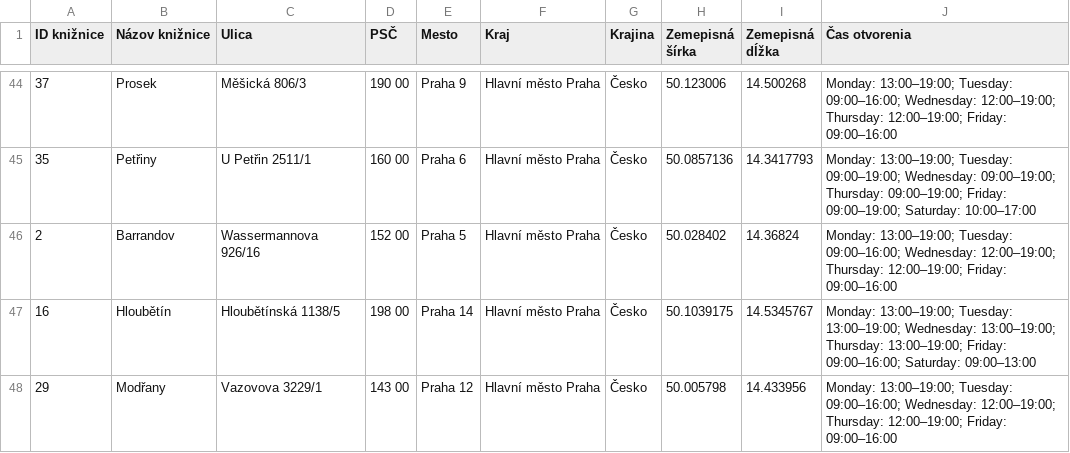
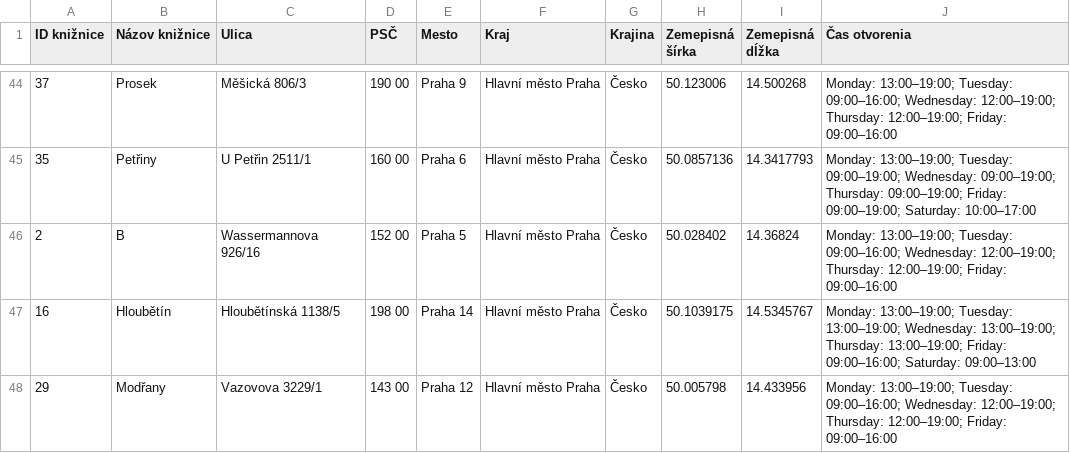
Before and after one commit to zayn303/Municipal-libraries-data-extractor, a CSV file: data/libraries.csv, drawn as a sheet; only a part is shown, gaps mark what is left out.

Commit message:
testing corrupt data

```diff
--- a/data/libraries.csv
+++ b/data/libraries.csv
@@ -45,3 +45,3 @@
 "35","Petřiny","U Petřin 2511/1","160 00","Praha 6","Hlavní město Praha","Česko","50.0857136","14.3417793","Monday: 13:00–19:00; Tuesday: 09:00–19:00; Wednesday: 09:00–19:00; Thursday: 09:00–19:00; Friday: 09:00–19:00; Saturday: 10:00–17:00"
-"2","Barrandov","Wassermannova 926/16","152 00","Praha 5","Hlavní město Praha","Česko","50.028402","14.36824","Monday: 13:00–19:00; Tuesday: 09:00–16:00; Wednesday: 12:00–19:00; Thursday: 12:00–19:00; Friday: 09:00–16:00"
+"2","B ","Wassermannova 926/16","152 00","Praha 5","Hlavní město Praha","Česko","50.028402","14.36824","Monday: 13:00–19:00; Tuesday: 09:00–16:00; Wednesday: 12:00–19:00; Thursday: 12:00–19:00; Friday: 09:00–16:00"
 "16","Hloubětín","Hloubětínská 1138/5","198 00","Praha 14","Hlavní město Praha","Česko","50.1039175","14.5345767","Monday: 13:00–19:00; Tuesday: 13:00–19:00; Wednesday: 13:00–19:00; Thursday: 13:00–19:00; Friday: 09:00–16:00; Saturday: 09:00–13:00"
```
Also changed, not shown: 2 other files.
